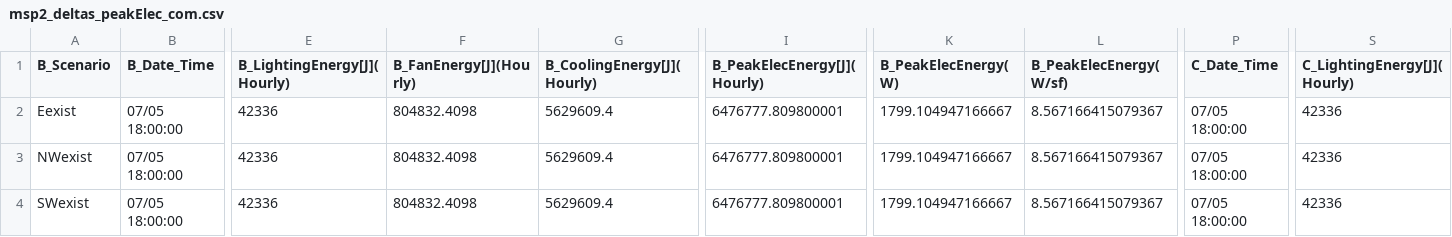
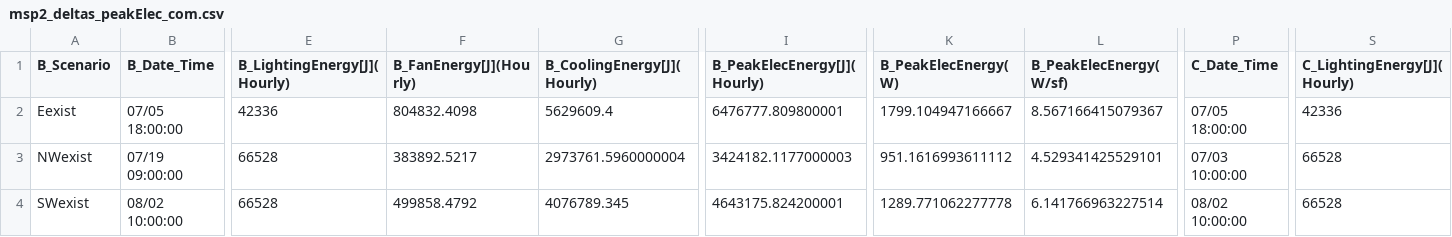
Before and after one commit to klharp/Eplus_Maine, a CSV file: Scraper_Output/msp2_deltas_peakElec_com.csv, drawn as a sheet; only a part is shown, gaps mark what is left out; the diff covers the shown part only; the diff names each change by its address in the sheet, - before the commit and + after, or states it on an @@ line.

```diff
--- a/Scraper_Output/msp2_deltas_peakElec_com.csv
+++ b/Scraper_Output/msp2_deltas_peakElec_com.csv
-B3 (B_Date_Time): 07/05 18:00:00
+B3 (B_Date_Time): 07/19 09:00:00
-E3:E4 (B_LightingEnergy[J](Hourly)): 42336
+E3:E4 (B_LightingEnergy[J](Hourly)): 66528
-F3 (B_FanEnergy[J](Hourly)): 804832.4098
+F3 (B_FanEnergy[J](Hourly)): 383892.5217
-G3 (B_CoolingEnergy[J](Hourly)): 5629609.4
+G3 (B_CoolingEnergy[J](Hourly)): 2973761.5960000004
-I3 (B_PeakElecEnergy[J](Hourly)): 6476777.809800001
+I3 (B_PeakElecEnergy[J](Hourly)): 3424182.1177000003
-K3 (B_PeakElecEnergy(W)): 1799.104947166667
+K3 (B_PeakElecEnergy(W)): 951.1616993611112
-L3 (B_PeakElecEnergy(W/sf)): 8.567166415079367
+L3 (B_PeakElecEnergy(W/sf)): 4.529341425529101
-P3 (C_Date_Time): 07/05 18:00:00
+P3 (C_Date_Time): 07/03 10:00:00
-S3:S4 (C_LightingEnergy[J](Hourly)): 42336
+S3:S4 (C_LightingEnergy[J](Hourly)): 66528
-B4 (B_Date_Time): 07/05 18:00:00
+B4 (B_Date_Time): 08/02 10:00:00
-F4 (B_FanEnergy[J](Hourly)): 804832.4098
+F4 (B_FanEnergy[J](Hourly)): 499858.4792
-G4 (B_CoolingEnergy[J](Hourly)): 5629609.4
+G4 (B_CoolingEnergy[J](Hourly)): 4076789.345
-I4 (B_PeakElecEnergy[J](Hourly)): 6476777.809800001
+I4 (B_PeakElecEnergy[J](Hourly)): 4643175.824200001
-K4 (B_PeakElecEnergy(W)): 1799.104947166667
+K4 (B_PeakElecEnergy(W)): 1289.771062277778
-L4 (B_PeakElecEnergy(W/sf)): 8.567166415079367
+L4 (B_PeakElecEnergy(W/sf)): 6.141766963227514
-P4 (C_Date_Time): 07/05 18:00:00
+P4 (C_Date_Time): 08/02 10:00:00
```
Also changed, not shown: 18 edited cells elsewhere in this file, Scraper_Output/msp2_annual_com.csv, Scraper_Output/msp2_deltas_annual_com.csv, 6 other files.
